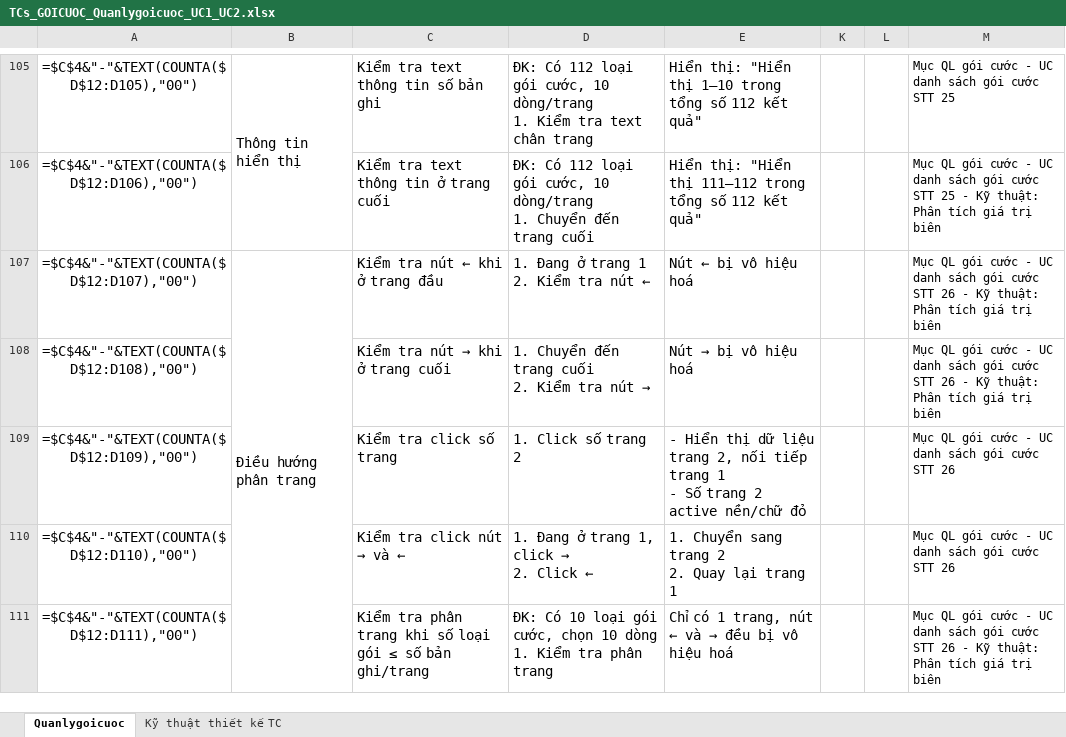
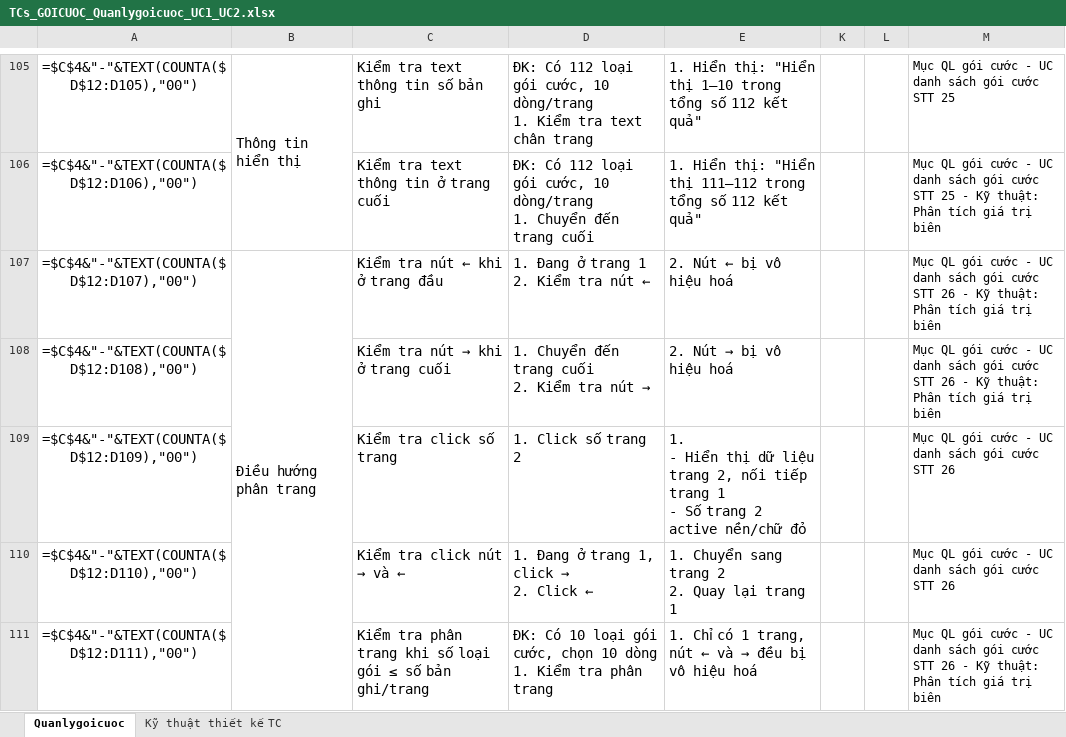
Before and after one commit to HoangThiHoai/course-ai-test-manual, an Excel workbook: docs/testcases/goi-cuoc/web/TCs_GOICUOC_Quanlygoicuoc_UC1_UC2.xlsx, sheet Quanlygoicuoc, drawn as a sheet; only a part is shown, gaps mark what is left out; values as stored, in another font and other column widths than the file's, no borders; formulas without a stored value are shown as written; conditional formats not drawn; ↵ is a line break in a cell; the diff covers the shown part only; the diff names each change by its address in the sheet, - before the commit and + after, or states it on an @@ line.

```diff
--- a/docs/testcases/goi-cuoc/web/TCs_GOICUOC_Quanlygoicuoc_UC1_UC2.xlsx (sheet Quanlygoicuoc)
+++ b/docs/testcases/goi-cuoc/web/TCs_GOICUOC_Quanlygoicuoc_UC1_UC2.xlsx (sheet Quanlygoicuoc)
-E105: Hiển thị:…
+E105: 1. Hiển thị:…
-E106: Hiển thị:…
+E106: 1. Hiển thị:…
-E107: Nút ← bị vô hiệu hoá
+E107: 2. Nút ← bị vô hiệu hoá
@@ E108: Nút → bị vô hiệu hoá → 2. Nút → bị vô hiệu hoá @@
-E109: - Hiển…
+E109: 1. ↵ - Hiển…
-E111: Chỉ có…
+E111: 1. Chỉ có…
```
Also changed, not shown: 223 edited cells elsewhere in this sheet, docs/testcases/goi-cuoc/web/TCs_GOICUOC_Chitiet_Banhanh_UC3_UC4.xlsx, 2 other files.
